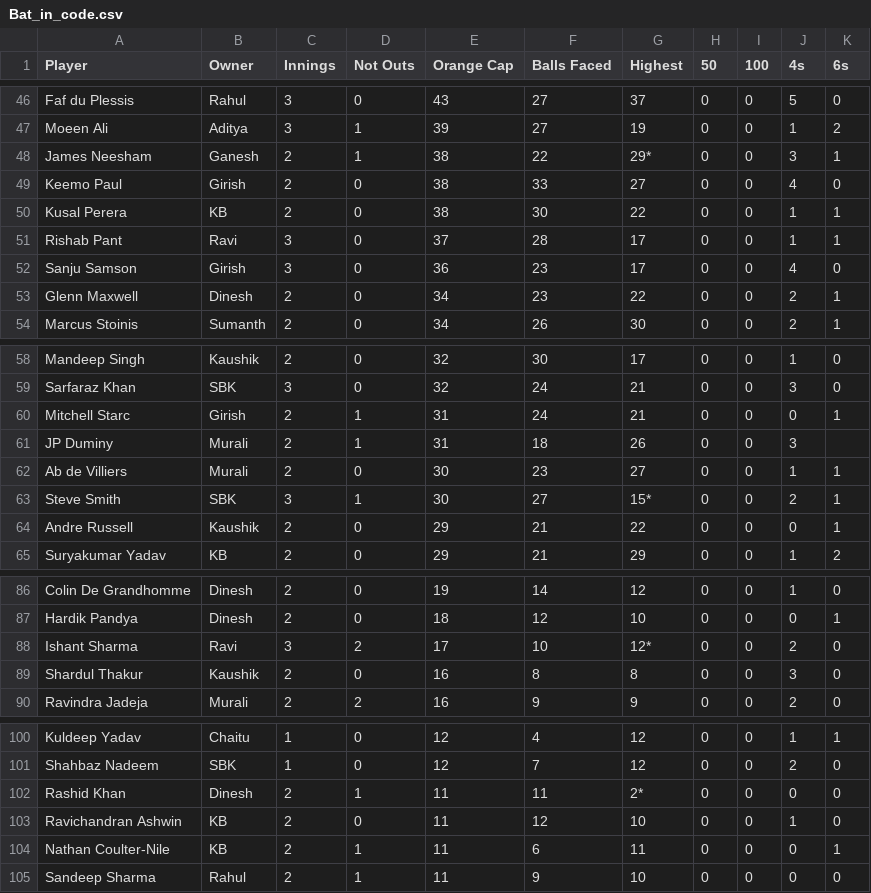
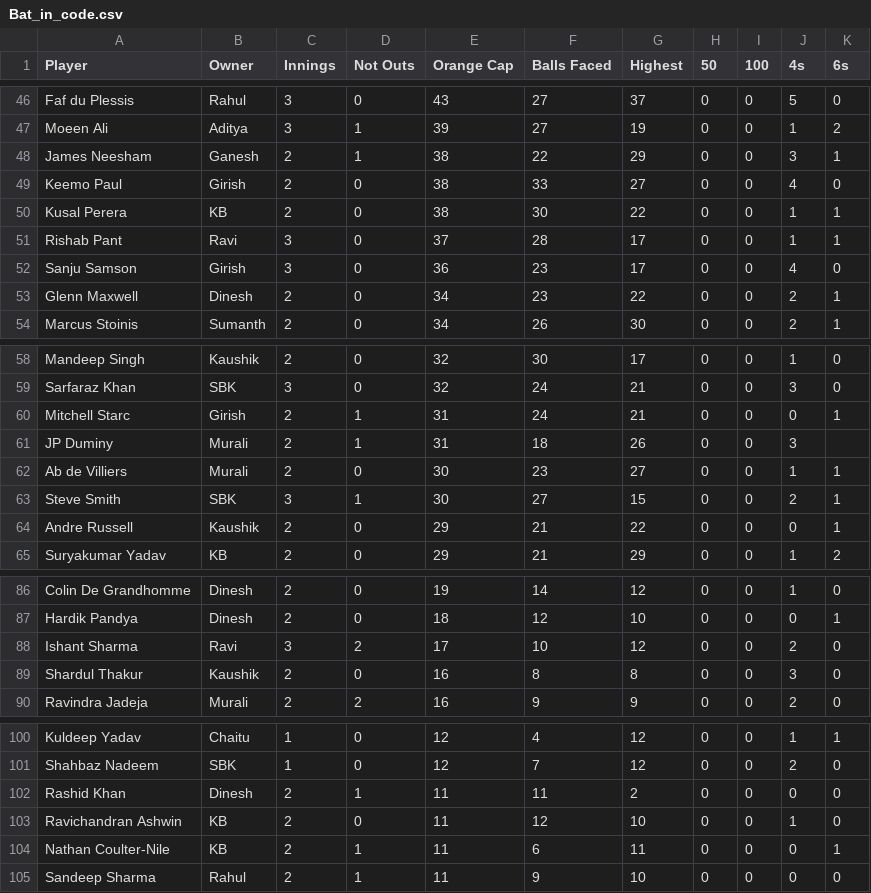
Before and after one commit to gvsairahul/4vs4simulator, a CSV file: Stats/Bat_in_code.csv, drawn as a sheet; only a part is shown, gaps mark what is left out; the diff covers the shown part only.

```diff
--- a/Stats/Bat_in_code.csv
+++ b/Stats/Bat_in_code.csv
@@ -47,3 +47,3 @@ Faf du Plessis,Rahul,3,0,43,27,37,0,0,5,0
 Moeen Ali,Aditya,3,1,39,27,19,0,0,1,2
-James Neesham,Ganesh,2,1,38,22,29*,0,0,3,1
+James Neesham,Ganesh,2,1,38,22,29,0,0,3,1
 Keemo Paul,Girish,2,0,38,33,27,0,0,4,0
@@ -62,3 +62,3 @@ JP Duminy,Murali,2,1,31,18,26,0,0,3,
 Ab de Villiers,Murali,2,0,30,23,27,0,0,1,1
-Steve Smith,SBK,3,1,30,27,15*,0,0,2,1
+Steve Smith,SBK,3,1,30,27,15,0,0,2,1
 Andre Russell,Kaushik,2,0,29,21,22,0,0,0,1
@@ -87,3 +87,3 @@ Colin De Grandhomme,Dinesh,2,0,19,14,12,0,0,1,0
 Hardik Pandya,Dinesh,2,0,18,12,10,0,0,0,1
-Ishant Sharma,Ravi,3,2,17,10,12*,0,0,2,0
+Ishant Sharma,Ravi,3,2,17,10,12,0,0,2,0
 Shardul Thakur,Kaushik,2,0,16,8,8,0,0,3,0
@@ -101,3 +101,3 @@ Kuldeep Yadav,Chaitu,1,0,12,4,12,0,0,1,1
 Shahbaz Nadeem,SBK,1,0,12,7,12,0,0,2,0
-Rashid Khan,Dinesh,2,1,11,11,2*,0,0,0,0
+Rashid Khan,Dinesh,2,1,11,11,2,0,0,0,0
 Ravichandran Ashwin,KB,2,0,11,12,10,0,0,1,0
```
Also changed, not shown: 8 edited cells elsewhere in this file.
